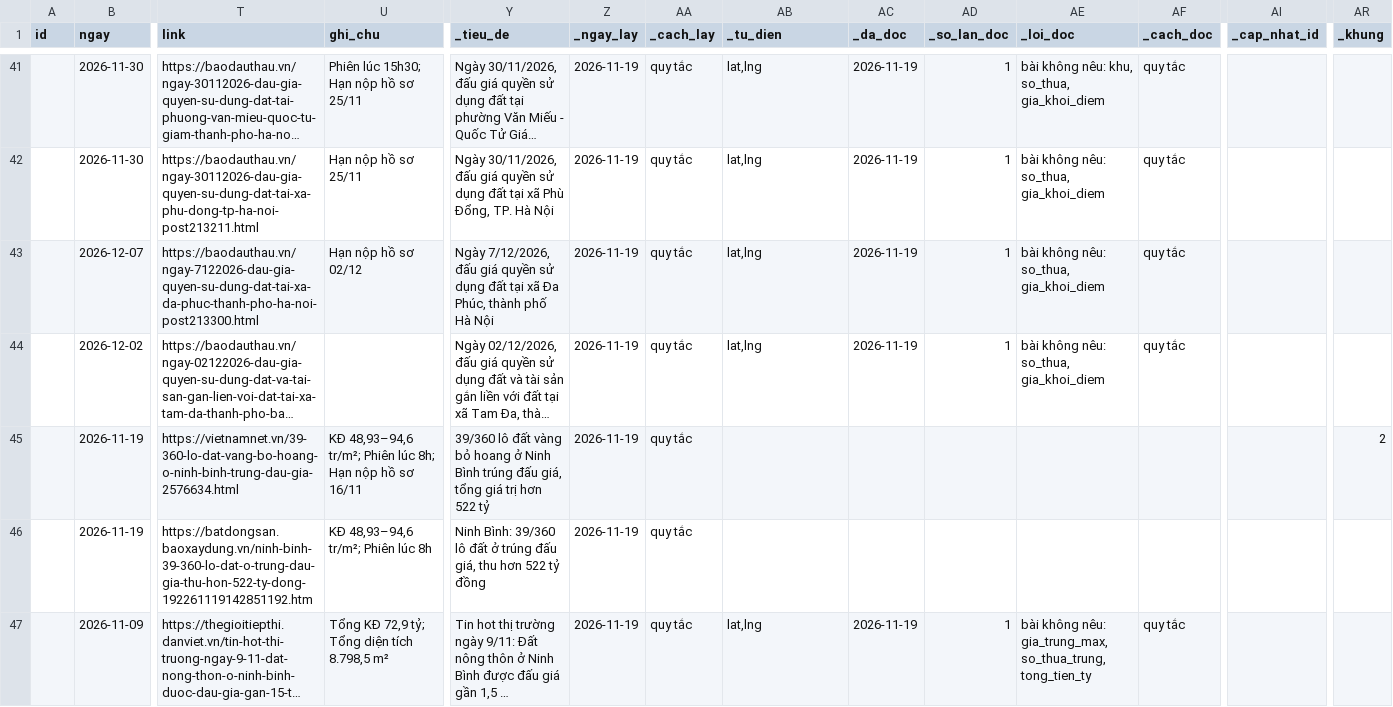
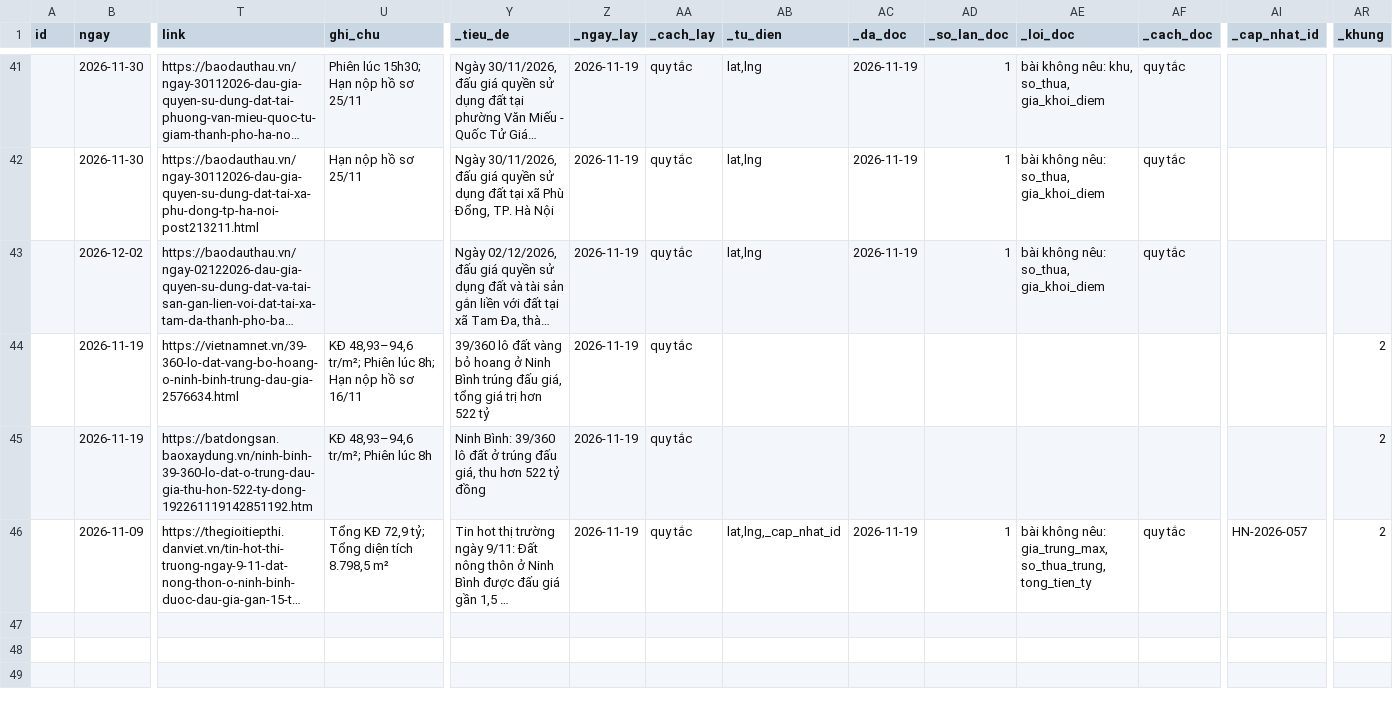
Before and after one commit to pnhimai98-creator/ban-do-dau-gia, a CSV file: cho-duyet.csv, drawn as a sheet; only a part is shown, gaps mark what is left out; long unchanged cells end in …; removed rows and columns are numbered as before the commit, all else as after; rows hold the shown columns only; the diff names each change by its address in the sheet, - before the commit and + after, or states it on an @@ line.

Commit message:
Đã duyệt 1 tin

```diff
--- a/cho-duyet.csv
+++ b/cho-duyet.csv
-row 43:  | 2026-12-07 | https://baodauthau.vn/ngay-7122026-dau-gia-quyen-su-dung-dat-tai-xa-da-phuc-thanh-pho-ha-noi-post213300.html | Hạn nộp hồ sơ 02/12 | Ngày 7/12/2026, đấu giá quyền sử dụng đất tại xã Đa Phúc, thành phố Hà Nội | 2026-11-19 | quy tắc | lat,lng | 2026-11-19 | 1 | bài không nêu: so_thua, gia_khoi_diem | quy tắc
-AR45:AR46 (_khung): (empty)
+AR45:AR46 (_khung): 2
-AB46 (_tu_dien): lat,lng
+AB46 (_tu_dien): lat,lng,_cap_nhat_id
-AI46 (_cap_nhat_id): (empty)
+AI46 (_cap_nhat_id): HN-2026-057
```
